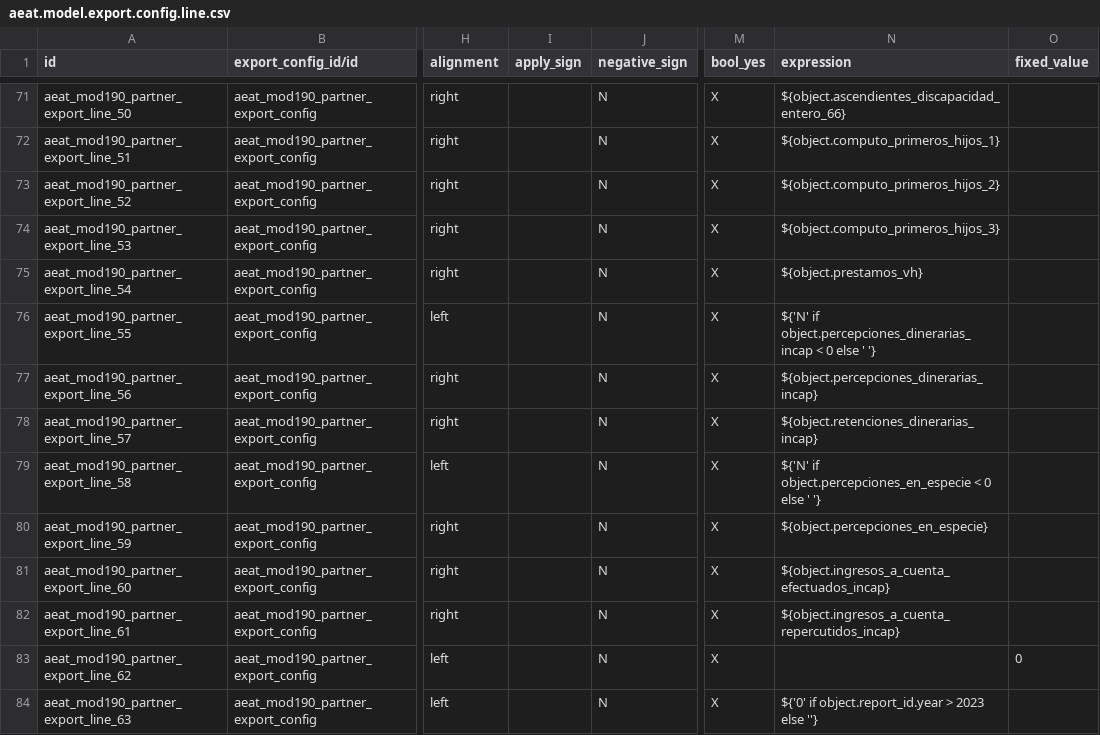
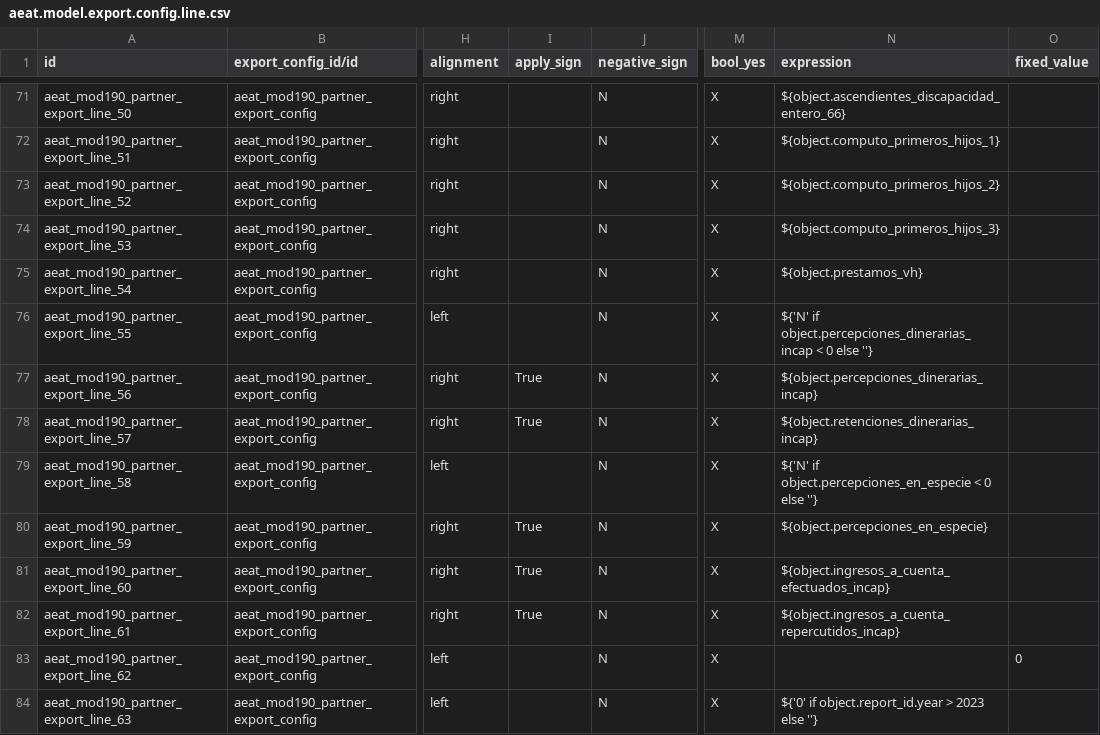
Before and after one commit to nachosarmiento/l10n-spain, a CSV file: l10n_es_aeat_mod190/data/2017/aeat.model.export.config.line.csv, drawn as a sheet; only a part is shown, gaps mark what is left out; the diff covers the shown part only; the diff names each change by its address in the sheet, - before the commit and + after, or states it on an @@ line.

```diff
--- a/l10n_es_aeat_mod190/data/2017/aeat.model.export.config.line.csv
+++ b/l10n_es_aeat_mod190/data/2017/aeat.model.export.config.line.csv
-N76 (expression): …0 else ' '}
+N76 (expression): …0 else ''}
-I77:I78 (apply_sign): (empty)
+I77:I78 (apply_sign): True
-N79 (expression): …0 else ' '}
+N79 (expression): …0 else ''}
-I80:I82 (apply_sign): (empty)
+I80:I82 (apply_sign): True
```
Also changed, not shown: 20 edited cells elsewhere in this file, l10n_es_aeat_mod190/data/2025/aeat.model.export.config.line.csv, 4 other files.
